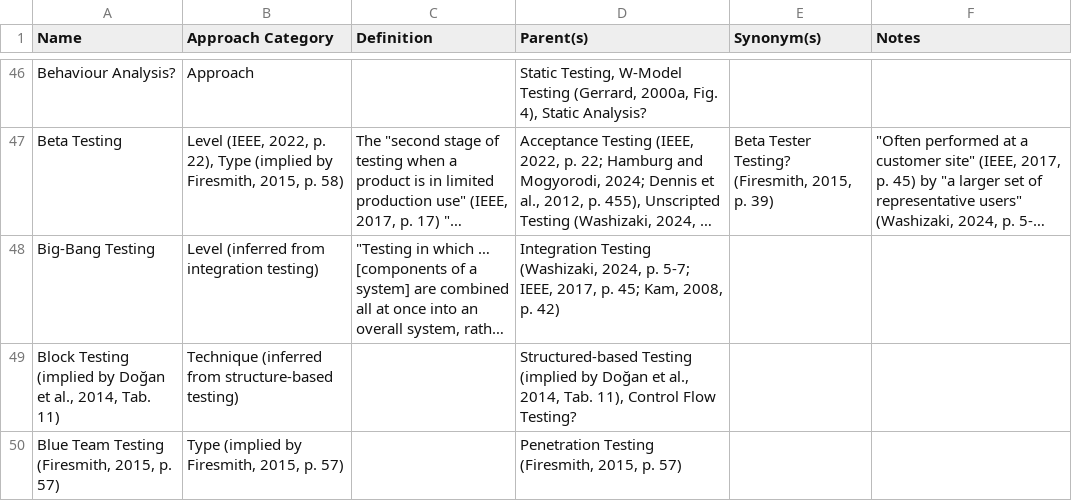
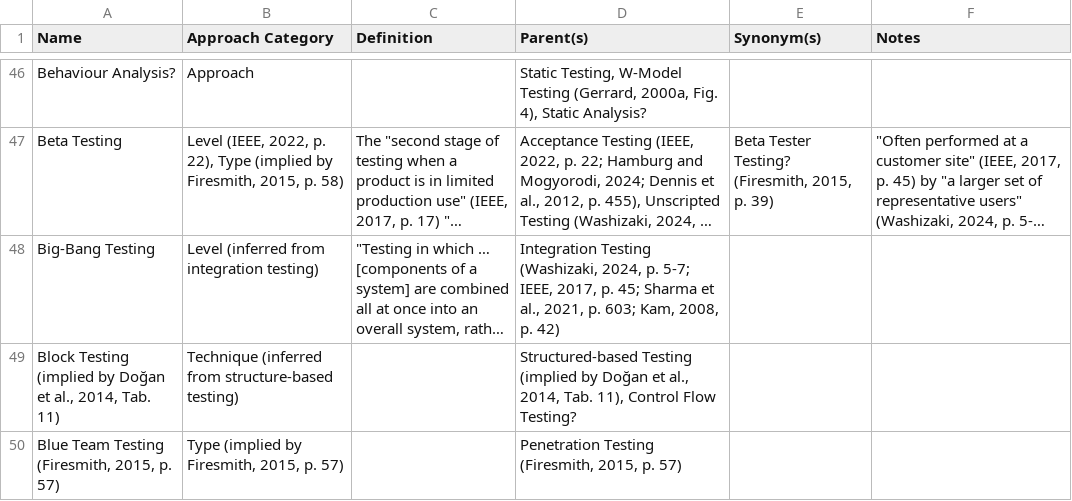
Before and after one commit to samm82/TestingTesting, a CSV file: Glossary of Testing Approaches.csv, drawn as a sheet; only a part is shown, gaps mark what is left out; long unchanged cells end in …; the diff covers the shown part only; the diff names each change by its address in the sheet, - before the commit and + after, or states it on an @@ line.

Commit message:
Add rest of notes from SharmaEtAl2021

```diff
--- a/Glossary of Testing Approaches.csv
+++ b/Glossary of Testing Approaches.csv
-D48 (Parent(s)): …p. 45; Kam, 2008,…
+D48 (Parent(s)): …p. 45; Sharma et al., 2021, p. 603; Kam, 2008,…
```
Also changed, not shown: 8 edited cells elsewhere in this file.
